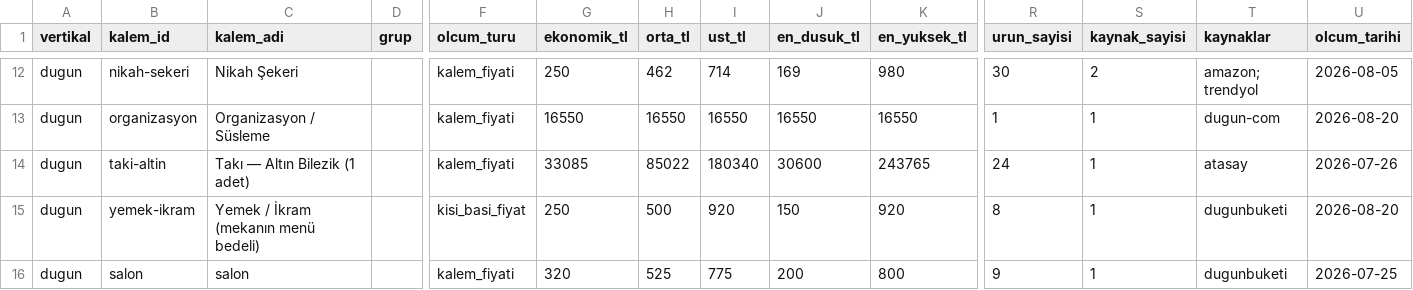
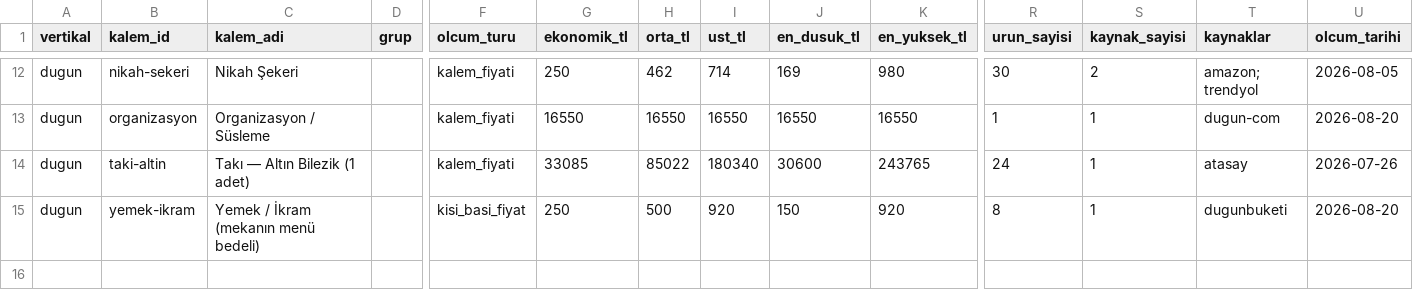
Before and after one commit to yavuzkara1907-ship-it/maliyetine, a CSV file: veri/csv/dugun.csv, drawn as a sheet; only a part is shown, gaps mark what is left out; rows hold the shown columns only; the diff names each change by its address in the sheet, - before the commit and + after, or states it on an @@ line.

Commit message:
Unify inventory counts and data tiers

```diff
--- a/veri/csv/dugun.csv
+++ b/veri/csv/dugun.csv
-row 16: dugun | salon | salon |  | kalem_fiyati | 320 | 525 | 775 | 200 | 800 | 9 | 1 | dugunbuketi | 2026-07-25
```
Also changed, not shown: veri/csv/tum-kalemler.csv, 24 other files.
